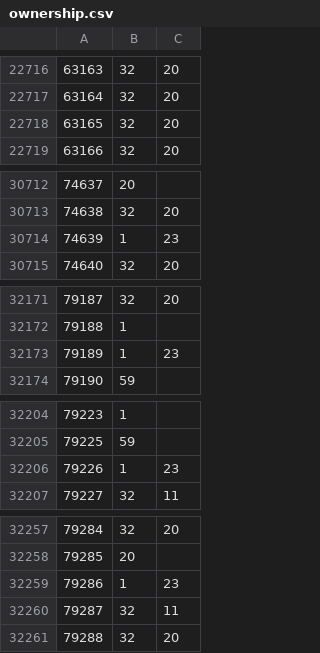
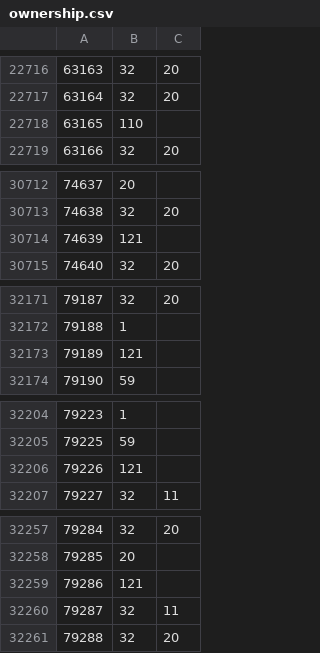
Before and after one commit to rolandteam-dev/claude-code-projects, a CSV file: battr-logs/state/ownership.csv, drawn as a sheet; only a part is shown, gaps mark what is left out; the diff covers the shown part only.

```diff
--- a/battr-logs/state/ownership.csv
+++ b/battr-logs/state/ownership.csv
@@ -22717,3 +22717,3 @@
 63164,32,20
-63165,32,20
+63165,110,
 63166,32,20
@@ -30713,3 +30713,3 @@
 74638,32,20
-74639,1,23
+74639,121,
 74640,32,20
@@ -32172,3 +32172,3 @@
 79188,1,
-79189,1,23
+79189,121,
 79190,59,
@@ -32205,3 +32205,3 @@
 79225,59,
-79226,1,23
+79226,121,
 79227,32,11
@@ -32258,3 +32258,3 @@
 79285,20,
-79286,1,23
+79286,121,
 79287,32,11
```
Also changed, not shown: 11 added rows and 84 edited cells elsewhere in this file, battr-logs/comparison.csv, battr-logs/state/stages.csv, 2 other files.
